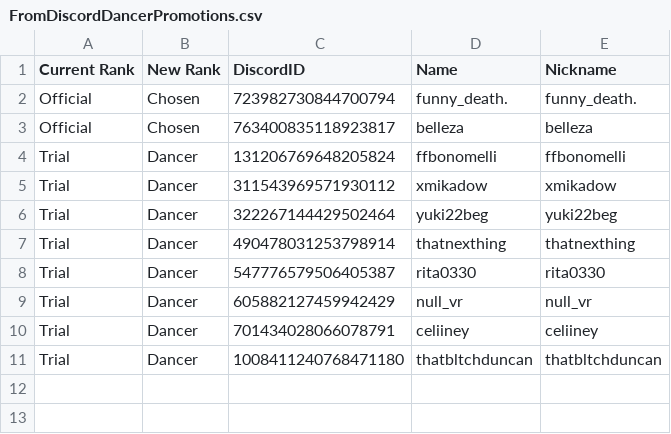
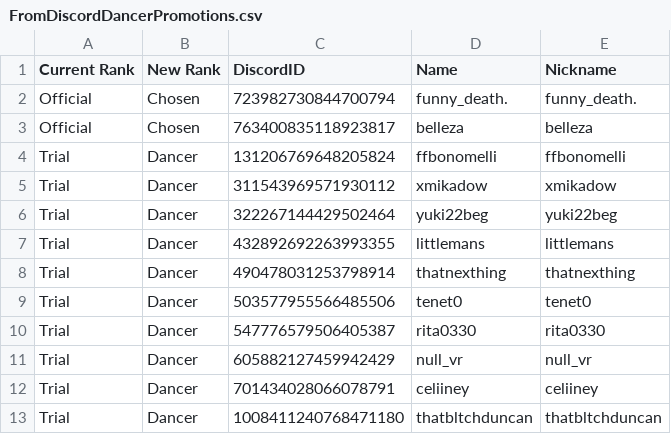
Before and after one commit to Club-Temptation/TempWorldPictures, a CSV file: web/FromDiscordDancerPromotions.csv, drawn as a sheet; the diff names each change by its address in the sheet, - before the commit and + after, or states it on an @@ line.

Commit message:
Update Data From Discord and Google Sheets

```diff
--- a/web/FromDiscordDancerPromotions.csv
+++ b/web/FromDiscordDancerPromotions.csv
+row 7: Trial | Dancer | 432892692263993355 | littlemans | littlemans
+row 9: Trial | Dancer | 503577955566485506 | tenet0 | tenet0
```
Also changed, not shown: 1 other file.
